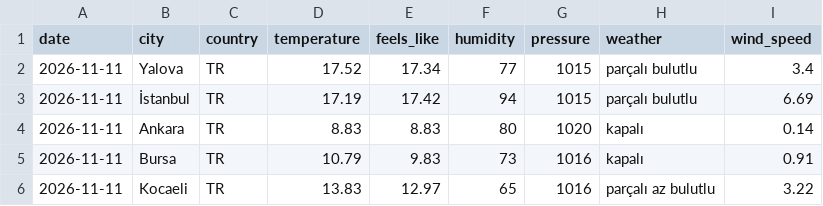
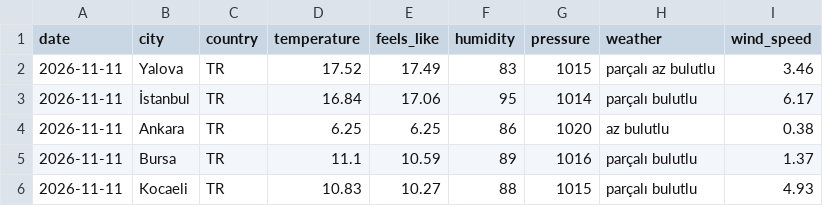
Before and after one commit to acetinkaya/turkiye-daily-open-data, a CSV file: data/weather/csv/2026-11-11.csv, drawn as a sheet.

```diff
--- a/data/weather/csv/2026-11-11.csv
+++ b/data/weather/csv/2026-11-11.csv
@@ -1,6 +1,6 @@
 date,city,country,temperature,feels_like,humidity,pressure,weather,wind_speed
-2026-11-11,Yalova,TR,17.52,17.34,77,1015,parçalı bulutlu,3.4
-2026-11-11,İstanbul,TR,17.19,17.42,94,1015,parçalı bulutlu,6.69
-2026-11-11,Ankara,TR,8.83,8.83,80,1020,kapalı,0.14
-2026-11-11,Bursa,TR,10.79,9.83,73,1016,kapalı,0.91
-2026-11-11,Kocaeli,TR,13.83,12.97,65,1016,parçalı az bulutlu,3.22
+2026-11-11,Yalova,TR,17.52,17.49,83,1015,parçalı az bulutlu,3.46
+2026-11-11,İstanbul,TR,16.84,17.06,95,1014,parçalı bulutlu,6.17
+2026-11-11,Ankara,TR,6.25,6.25,86,1020,az bulutlu,0.38
+2026-11-11,Bursa,TR,11.1,10.59,89,1016,parçalı bulutlu,1.37
+2026-11-11,Kocaeli,TR,10.83,10.27,88,1015,parçalı bulutlu,4.93
```
Also changed, not shown: 2 other files.
